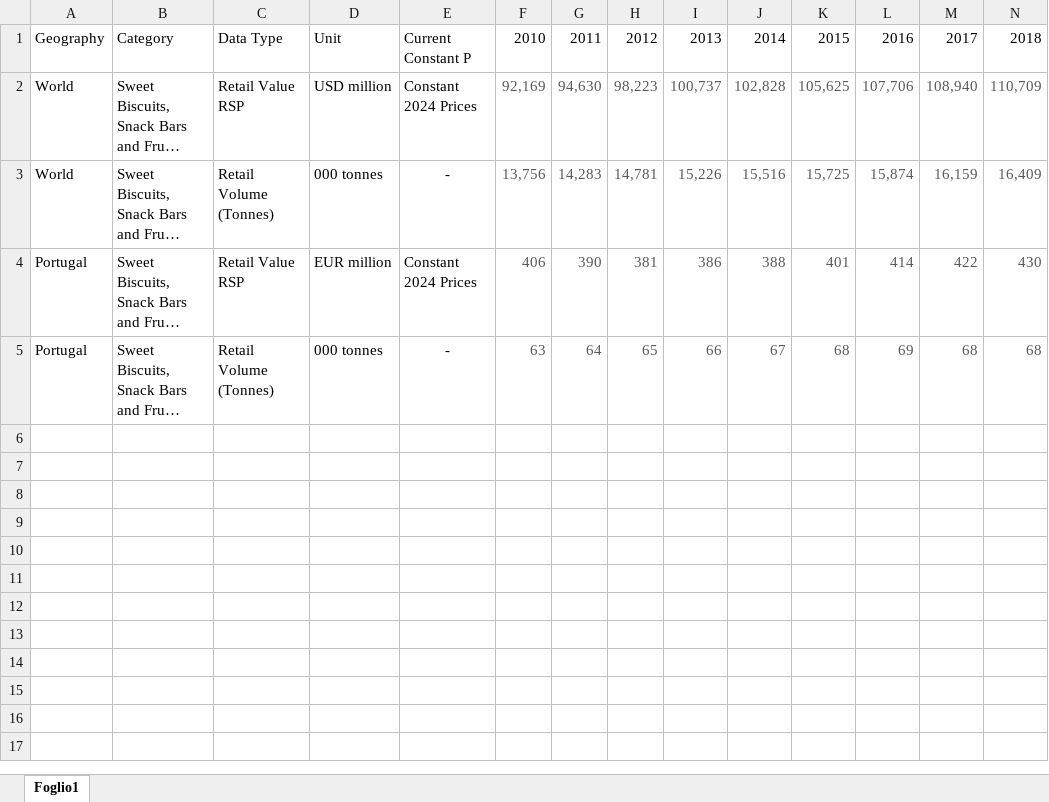
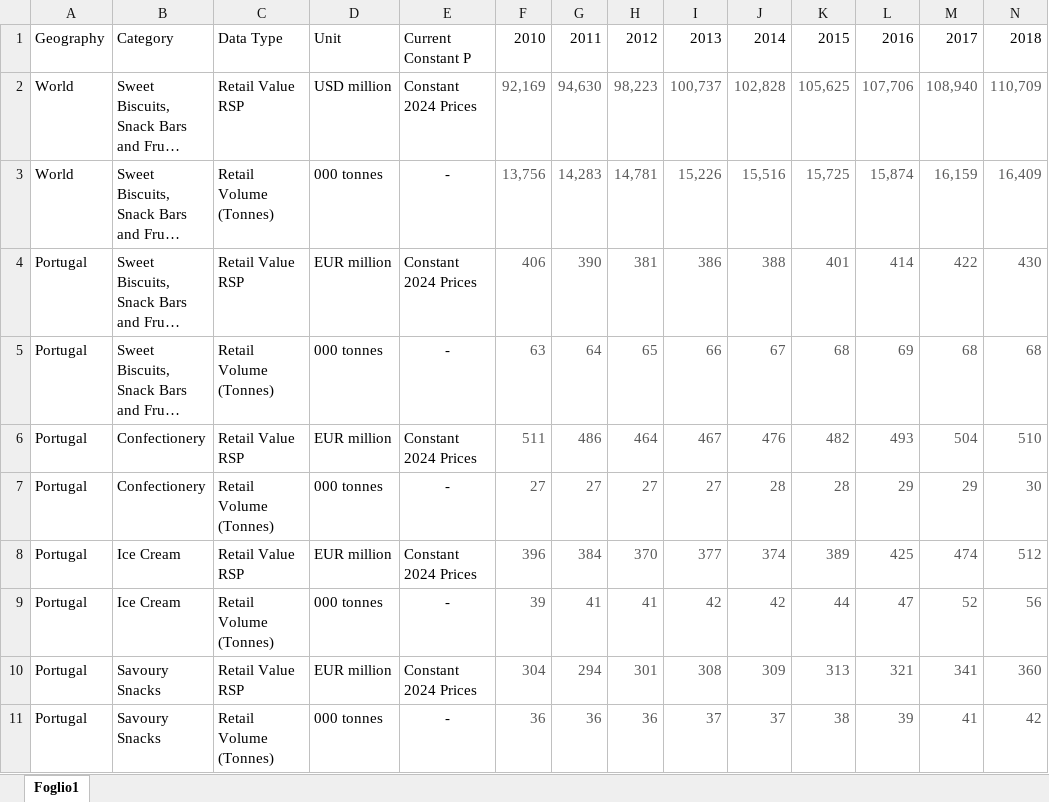
Before and after one commit to phil-hole/market-analysis-2024-2025, an Excel workbook: Rmarkdown/Datasets/portugal_retail_volume_price.xlsx, sheet Foglio1, drawn as a sheet; only a part is shown; long unchanged cells end in …; values as stored, in another font and other column widths than the file's, no borders; rows hold the shown columns only; the diff names each change by its address in the sheet, - before the commit and + after, or states it on an @@ line.

Commit message:
demand graph
- first demand graph finished
- fixed checkboxInput
- small changes to volumes dataset to include other snack categories

```diff
--- a/Rmarkdown/Datasets/portugal_retail_volume_price.xlsx (sheet Foglio1)
+++ b/Rmarkdown/Datasets/portugal_retail_volume_price.xlsx (sheet Foglio1)
+row 6: Portugal | Confectionery | Retail Value RSP | EUR million | Constant 2024 Prices | 511 | 486 | 464 | 467 | 476 | 482 | 493 | 504 | 510
+row 7: Portugal | Confectionery | Retail Volume (Tonnes) | 000 tonnes | - | 27 | 27 | 27 | 27 | 28 | 28 | 29 | 29 | 30
+row 8: Portugal | Ice Cream | Retail Value RSP | EUR million | Constant 2024 Prices | 396 | 384 | 370 | 377 | 374 | 389 | 425 | 474 | 512
+row 9: Portugal | Ice Cream | Retail Volume (Tonnes) | 000 tonnes | - | 39 | 41 | 41 | 42 | 42 | 44 | 47 | 52 | 56
+row 10: Portugal | Savoury Snacks | Retail Value RSP | EUR million | Constant 2024 Prices | 304 | 294 | 301 | 308 | 309 | 313 | 321 | 341 | 360
+row 11: Portugal | Savoury Snacks | Retail Volume (Tonnes) | 000 tonnes | - | 36 | 36 | 36 | 37 | 37 | 38 | 39 | 41 | 42
```
Also changed, not shown: 2 other files.
